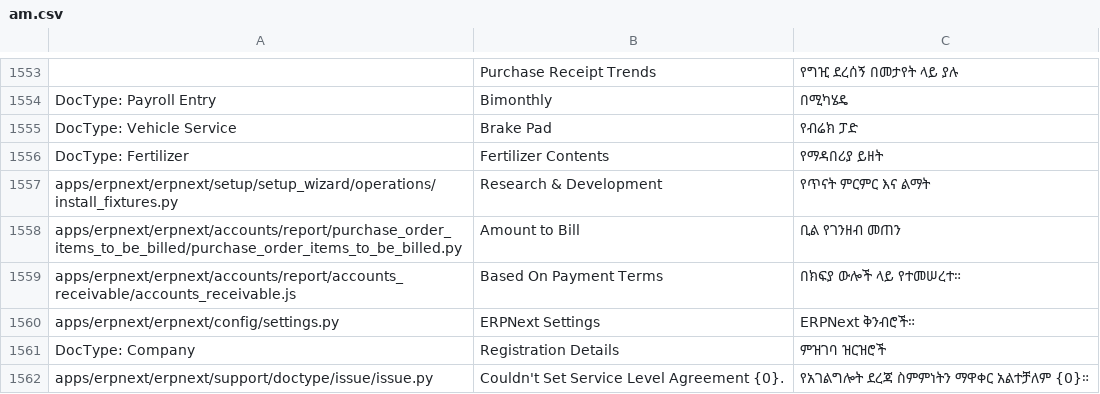
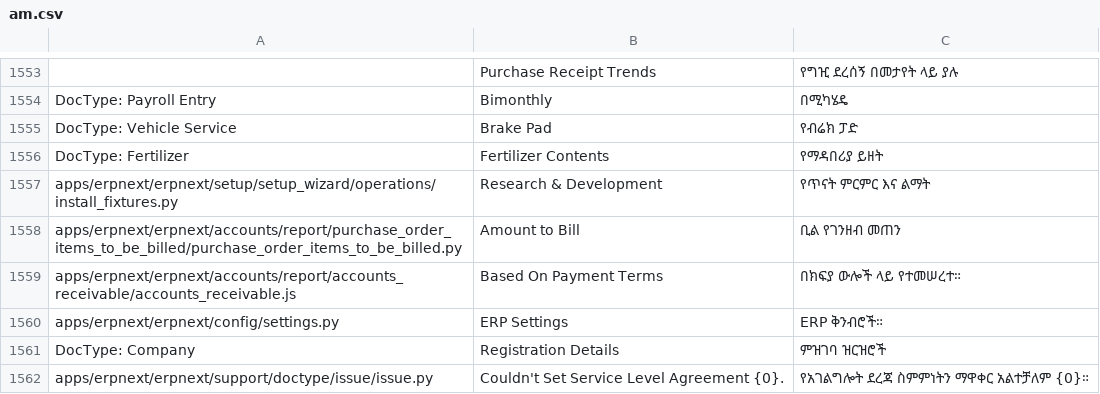
Before and after one commit to go-prime/erpnext, a CSV file: erpnext/translations/am.csv, drawn as a sheet; only a part is shown, gaps mark what is left out.

Commit message:
Commit removal of youtube links and Renaming ERP Settings

```diff
--- a/erpnext/translations/am.csv
+++ b/erpnext/translations/am.csv
@@ -1584,3 +1584,3 @@ apps/erpnext/erpnext/accounts/report/purchase_order_items_to_be_billed/purchase_
 apps/erpnext/erpnext/accounts/report/accounts_receivable/accounts_receivable.js,Based On Payment Terms,በክፍያ ውሎች ላይ የተመሠረተ።
-apps/erpnext/erpnext/config/settings.py,ERPNext Settings,ERPNext ቅንብሮች።
+apps/erpnext/erpnext/config/settings.py,ERP Settings,ERP ቅንብሮች።
 DocType: Company,Registration Details,ምዝገባ ዝርዝሮች
```
Also changed, not shown: erpnext/translations/af.csv, erpnext/translations/ar.csv, 9 other files.
